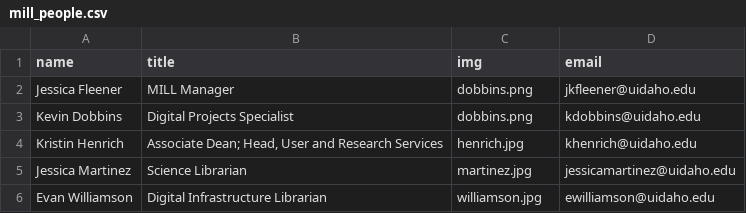
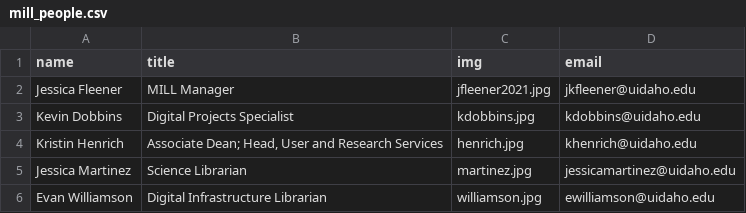
Before and after one commit to uidaholib/main-web-redesign_draft, a CSV file: _data/mill_people.csv, drawn as a sheet.

Commit message:
update MILL people images

```diff
--- a/_data/mill_people.csv
+++ b/_data/mill_people.csv
@@ -1,4 +1,4 @@
 name,title,img,email
-Jessica Fleener,MILL Manager,dobbins.png,jkfleener@uidaho.edu
-Kevin Dobbins,Digital Projects Specialist,dobbins.png,kdobbins@uidaho.edu
+Jessica Fleener,MILL Manager,jfleener2021.jpg,jkfleener@uidaho.edu
+Kevin Dobbins,Digital Projects Specialist,kdobbins.jpg,kdobbins@uidaho.edu
 Kristin Henrich,"Associate Dean; Head, User and Research Services",henrich.jpg,khenrich@uidaho.edu
```
